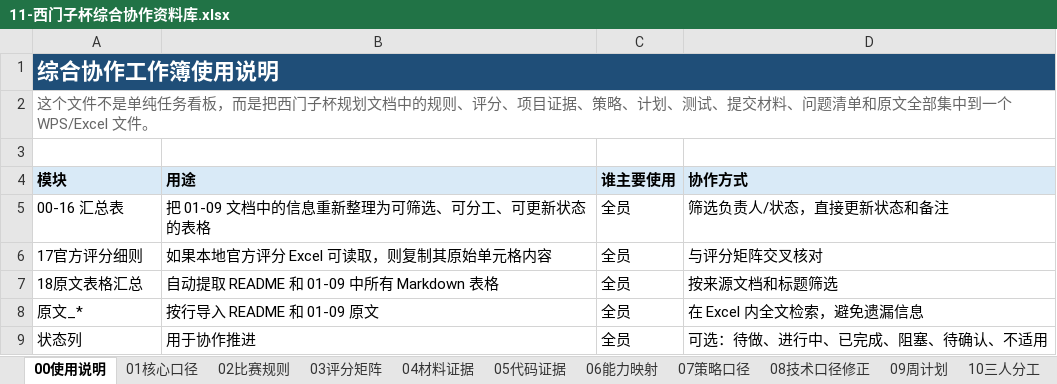
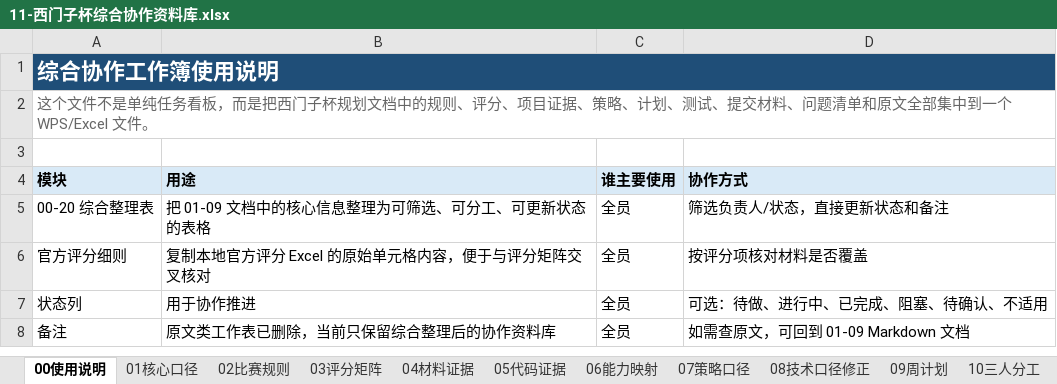
Before and after one commit to zcx-666666-zcx/WALL-E, an Excel workbook: doc/西门子杯规划/11-西门子杯综合协作资料库.xlsx, sheet 00使用说明, drawn as a sheet; values as stored, in another font and other column widths than the file's, no borders; removed rows and columns are numbered as before the commit, all else as after; the diff names each change by its address in the sheet, - before the commit and + after, or states it on an @@ line.

```diff
--- a/doc/西门子杯规划/11-西门子杯综合协作资料库.xlsx (sheet 00使用说明)
+++ b/doc/西门子杯规划/11-西门子杯综合协作资料库.xlsx (sheet 00使用说明)
-A5 (模块): 00-16 汇总表
+A5 (模块): 00-20 综合整理表
-B5 (用途): 把 01-09 文档中的信息重新整理为可筛选、可分工、可更新状态的表格
+B5 (用途): 把 01-09 文档中的核心信息整理为可筛选、可分工、可更新状态的表格
-row 6: 17官方评分细则 | 如果本地官方评分 Excel 可读取，则复制其原始单元格内容 | 全员 | 与评分矩阵交叉核对
-row 7: 18原文表格汇总 | 自动提取 README 和 01-09 中所有 Markdown 表格 | 全员 | 按来源文档和标题筛选
-row 8: 原文_* | 按行导入 README 和 01-09 原文 | 全员 | 在 Excel 内全文检索，避免遗漏信息
+row 6: 官方评分细则 | 复制本地官方评分 Excel 的原始单元格内容，便于与评分矩阵交叉核对 | 全员 | 按评分项核对材料是否覆盖
+row 8: 备注 | 原文类工作表已删除，当前只保留综合整理后的协作资料库 | 全员 | 如需查原文，可回到 01-09 Markdown 文档
```
Also changed, not shown: other sheet tabs, 1 other file.
